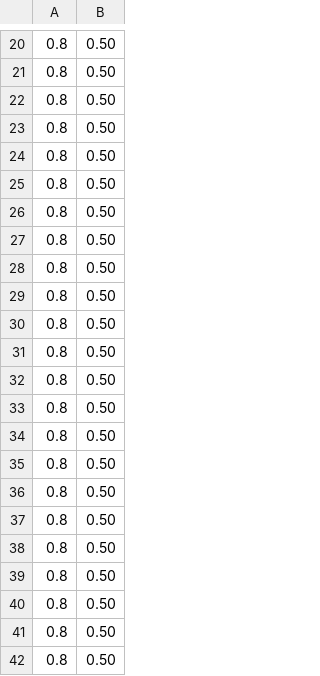
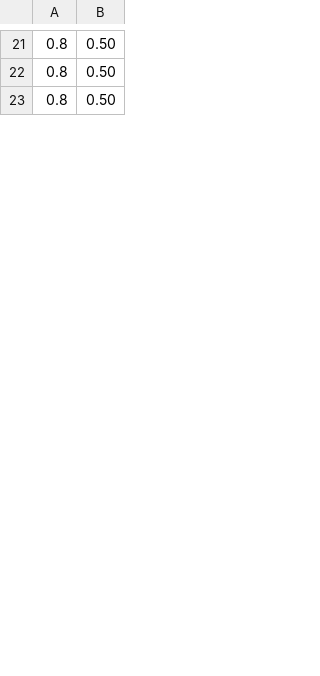
Before and after one commit to paolino/glasscut, a CSV file: glass.csv, drawn as a sheet; only a part is shown, gaps mark what is left out; the diff covers the shown part only.

```diff
--- a/glass.csv
+++ b/glass.csv
@@ -22,21 +23 @@
 0.8,0.50
-0.8,0.50
-0.8,0.50
-0.8,0.50
-0.8,0.50
-0.8,0.50
-0.8,0.50
-0.8,0.50
-0.8,0.50
-0.8,0.50
-0.8,0.50
-0.8,0.50
-0.8,0.50
-0.8,0.50
-0.8,0.50
-0.8,0.50
-0.8,0.50
-0.8,0.50
-0.8,0.50
-0.8,0.50
-0.8,0.50
```
Also changed, not shown: 58 added rows and 12 removed rows elsewhere in this file, 2 other files.
